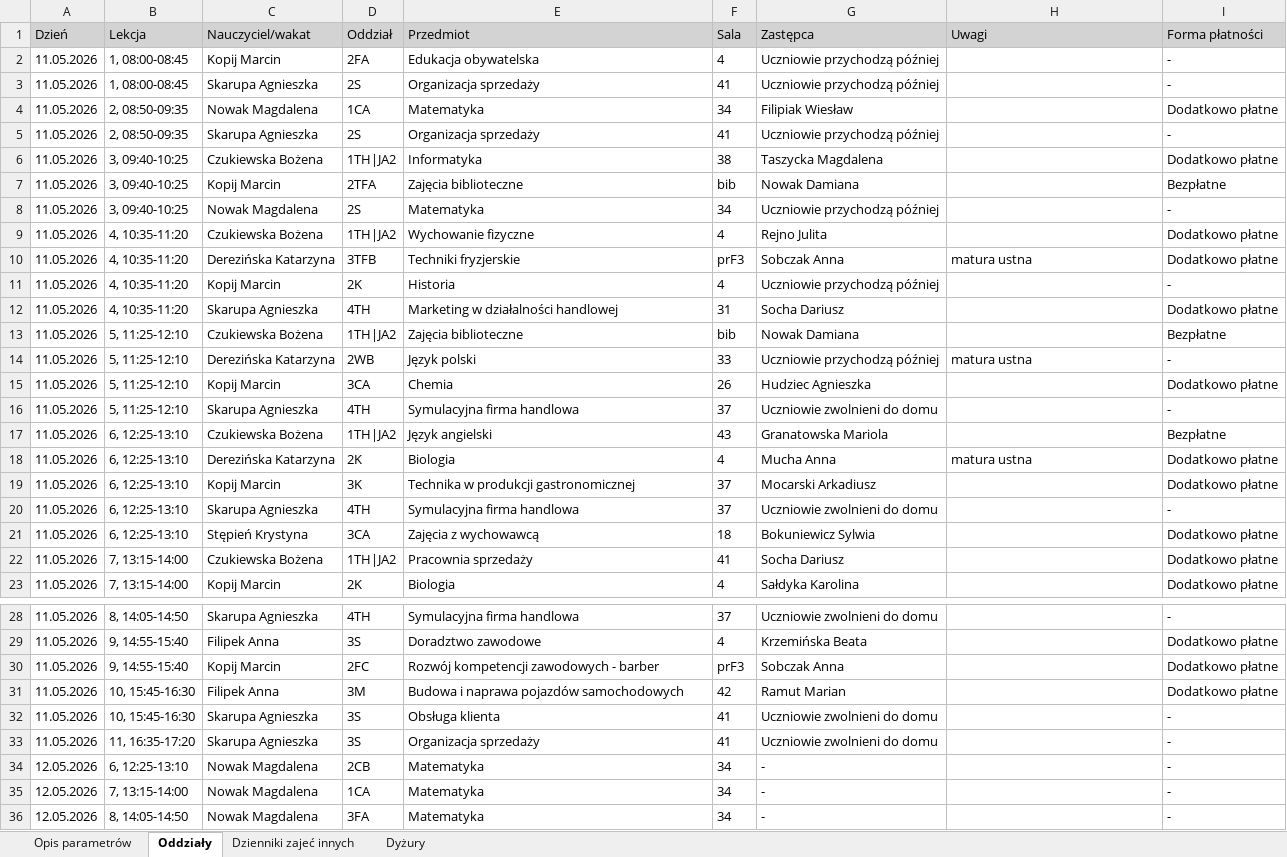
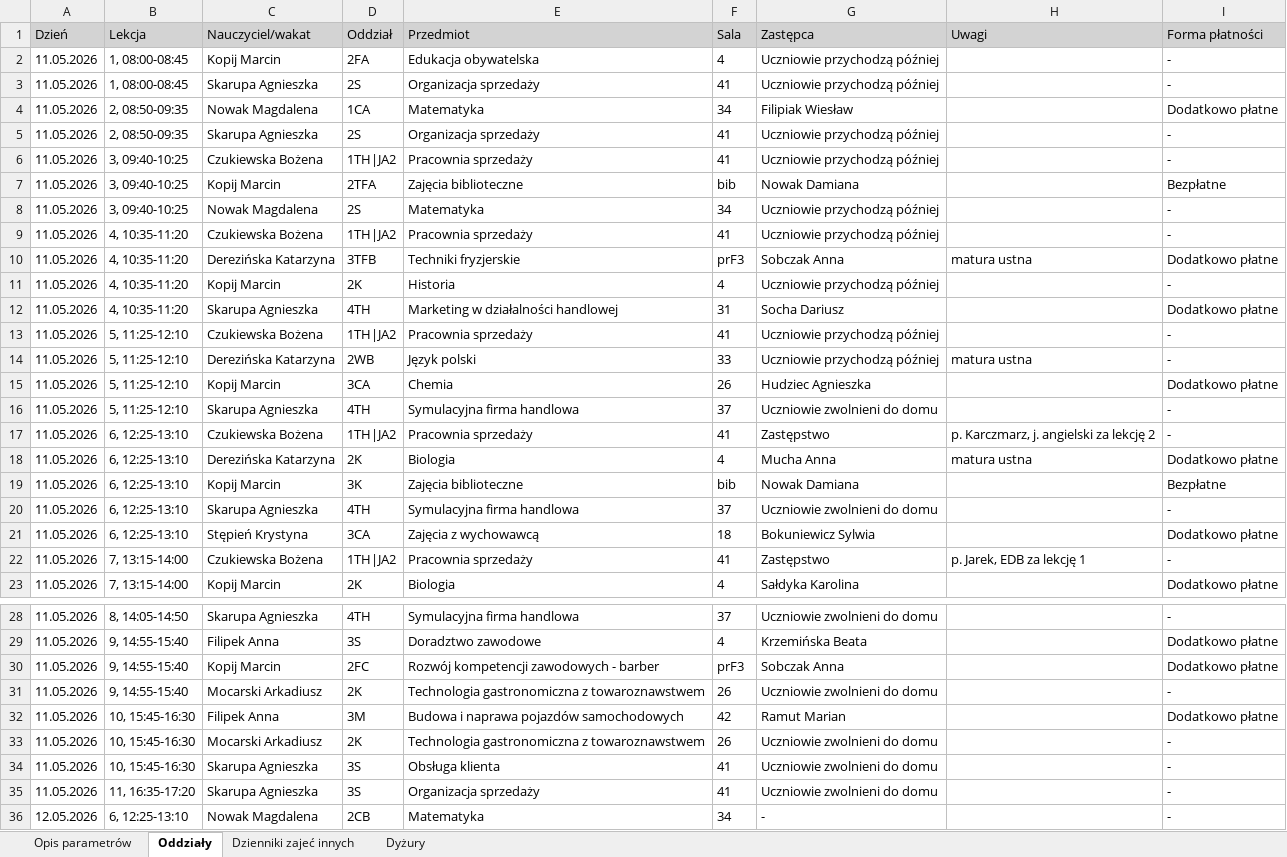
Before and after one commit to adeodatus11/zastepstwa, an Excel workbook: InformacjeOZastepstwach.xlsx, sheet Oddziały, drawn as a sheet; only a part is shown, gaps mark what is left out; the shorter side is filled out with more unchanged rows; values as stored, in another font and other column widths than the file's, no borders; the diff names each change by its address in the sheet, - before the commit and + after, or states it on an @@ line.

```diff
--- a/InformacjeOZastepstwach.xlsx (sheet Oddziały)
+++ b/InformacjeOZastepstwach.xlsx (sheet Oddziały)
-E6 (Przedmiot): Informatyka
+E6 (Przedmiot): Pracownia sprzedaży
-F6 (Sala): 38
+F6 (Sala): 41
-G6 (Zastępca): Taszycka Magdalena
+G6 (Zastępca): Uczniowie przychodzą później
-I6 (Forma płatności): Dodatkowo płatne
+I6 (Forma płatności): -
-E9 (Przedmiot): Wychowanie fizyczne
+E9 (Przedmiot): Pracownia sprzedaży
-F9 (Sala): 4
+F9 (Sala): 41
-G9 (Zastępca): Rejno Julita
+G9 (Zastępca): Uczniowie przychodzą później
-I9 (Forma płatności): Dodatkowo płatne
+I9 (Forma płatności): -
-E13 (Przedmiot): Zajęcia biblioteczne
+E13 (Przedmiot): Pracownia sprzedaży
-F13 (Sala): bib
+F13 (Sala): 41
-G13 (Zastępca): Nowak Damiana
+G13 (Zastępca): Uczniowie przychodzą później
-I13 (Forma płatności): Bezpłatne
+I13 (Forma płatności): -
-E17 (Przedmiot): Język angielski
+E17 (Przedmiot): Pracownia sprzedaży
-F17 (Sala): 43
+F17 (Sala): 41
-G17 (Zastępca): Granatowska Mariola
+G17 (Zastępca): Zastępstwo
-H17 (Uwagi): (empty)
+H17 (Uwagi): p. Karczmarz, j. angielski za lekcję 2
-I17 (Forma płatności): Bezpłatne
+I17 (Forma płatności): -
-E19 (Przedmiot): Technika w produkcji gastronomicznej
+E19 (Przedmiot): Zajęcia biblioteczne
-F19 (Sala): 37
+F19 (Sala): bib
-G19 (Zastępca): Mocarski Arkadiusz
+G19 (Zastępca): Nowak Damiana
-I19 (Forma płatności): Dodatkowo płatne
+I19 (Forma płatności): Bezpłatne
-G22 (Zastępca): Socha Dariusz
+G22 (Zastępca): Zastępstwo
-H22 (Uwagi): (empty)
+H22 (Uwagi): p. Jarek, EDB za lekcję 1
-I22 (Forma płatności): Dodatkowo płatne
+I22 (Forma płatności): -
+row 31: 11.05.2026 | 9, 14:55-15:40 | Mocarski Arkadiusz | 2K | Technologia gastronomiczna z towaroznawstwem | 26 | Uczniowie zwolnieni do domu |  | -
+row 33: 11.05.2026 | 10, 15:45-16:30 | Mocarski Arkadiusz | 2K | Technologia gastronomiczna z towaroznawstwem | 26 | Uczniowie zwolnieni do domu |  | -
```
Also changed, not shown: sheet Dyżury, InformacjeOPrzeniesieniach (1).xlsx.
